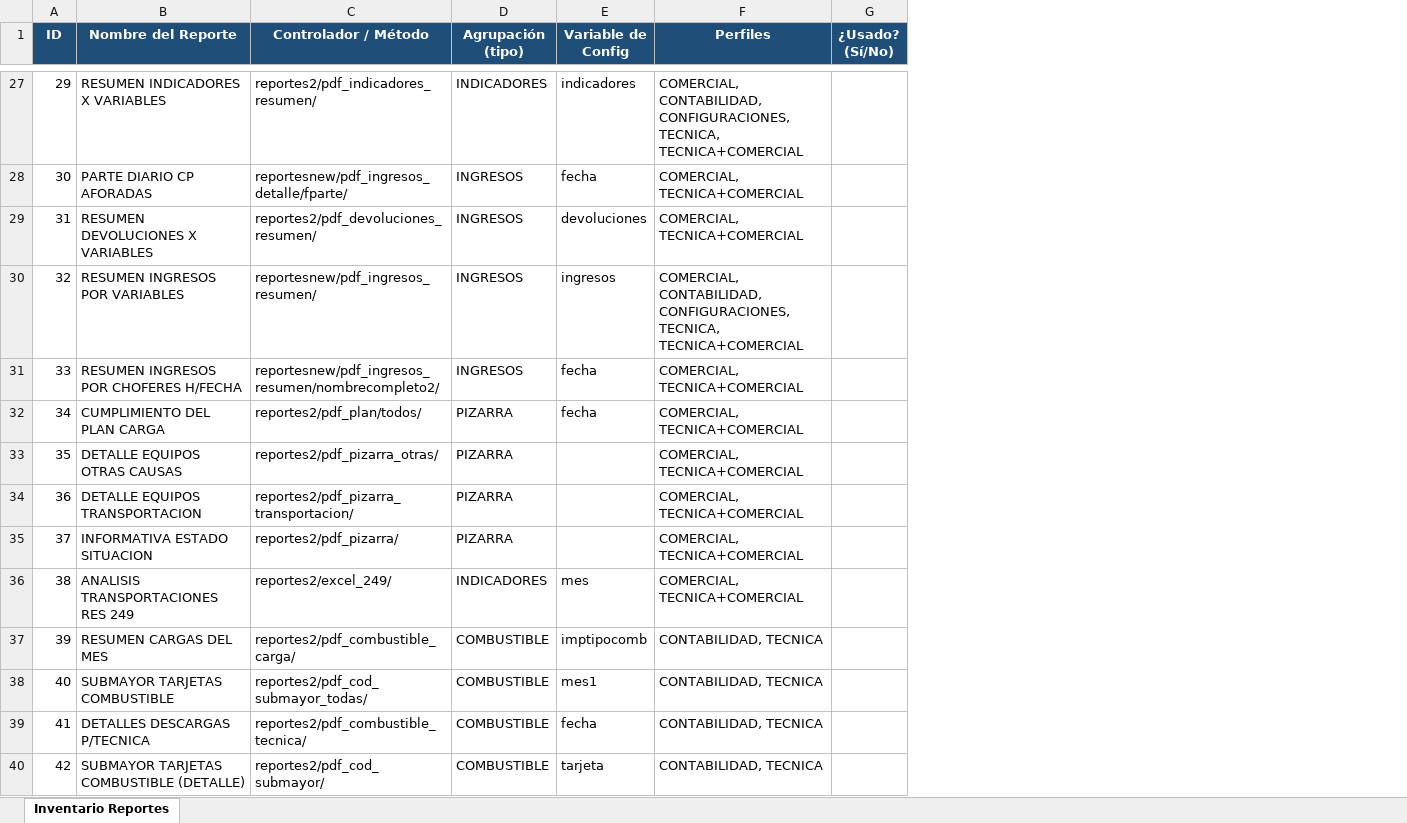
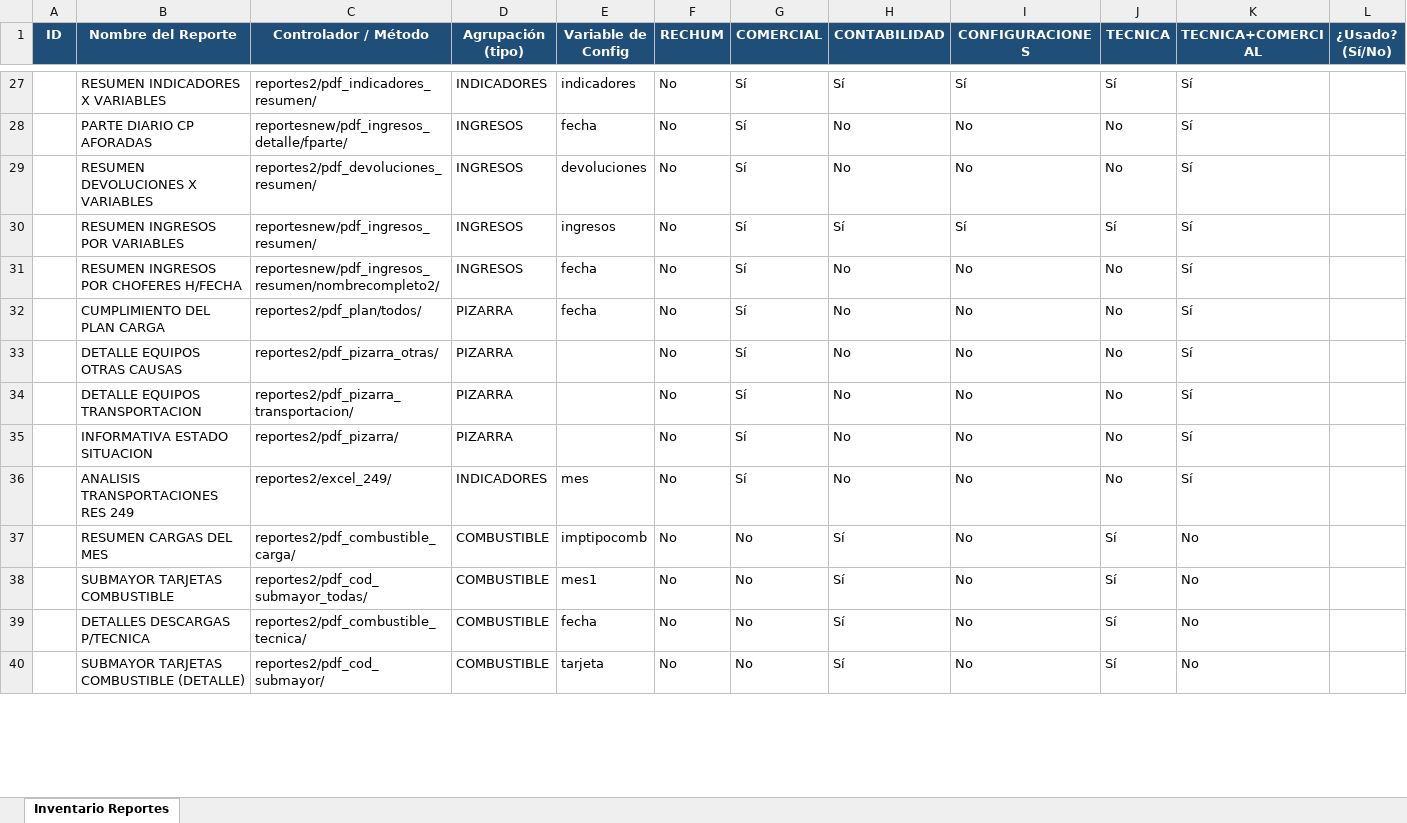
Before and after one commit to eidelzafiro/emcarga_new, an Excel workbook: docs/INVENTARIO_REPORTES.xlsx, sheet Inventario Reportes, drawn as a sheet; only a part is shown, gaps mark what is left out; values as stored, in another font and other column widths than the file's, no borders; removed rows and columns are numbered as before the commit, all else as after; the diff covers the shown part only; the diff names each change by its address in the sheet, - before the commit and + after, or states it on an @@ line.

Commit message:
I-3: columnas de perfil separadas (Sí/No) en inventario de reportes

```diff
--- a/docs/INVENTARIO_REPORTES.xlsx (sheet Inventario Reportes)
+++ b/docs/INVENTARIO_REPORTES.xlsx (sheet Inventario Reportes)
-column F (Perfiles), rows 27-40: COMERCIAL, CONTABILIDAD, CONFIGURACIONES, TECNICA, TECNICA+COMERCIAL | COMERCIAL, TECNICA+COMERCIAL | COMERCIAL, TECNICA+COMERCIAL | COMERCIAL, CONTABILIDAD, CONFIGURACIONES, TECNICA, TECNICA+COMERCIAL | COMERCIAL, TECNICA+COMERCIAL | COMERCIAL, TECNICA+COMERCIAL | COMERCIAL, TECNICA+COMERCIAL | COMERCIAL, TECNICA+COMERCIAL | COMERCIAL, TECNICA+COMERCIAL | COMERCIAL, TECNICA+COMERCIAL | CONTABILIDAD, TECNICA | CONTABILIDAD, TECNICA | CONTABILIDAD, TECNICA | CONTABILIDAD, TECNICA
+column F (RECHUM), rows 27-40: all No
+column G (COMERCIAL), rows 27-40: Sí | Sí | Sí | Sí | Sí | Sí | Sí | Sí | Sí | Sí | No | No | No | No
+column H (CONTABILIDAD), rows 27-40: Sí | No | No | Sí | No | No | No | No | No | No | Sí | Sí | Sí | Sí
+column I (CONFIGURACIONES), rows 27-40: Sí | No | No | Sí | No | No | No | No | No | No | No | No | No | No
+column J (TECNICA), rows 27-40: Sí | No | No | Sí | No | No | No | No | No | No | Sí | Sí | Sí | Sí
+column K (TECNICA+COMERCIAL), rows 27-40: Sí | Sí | Sí | Sí | Sí | Sí | Sí | Sí | Sí | Sí | No | No | No | No
-A27 (ID): 29
+A27 (ID): (empty)
-A28 (ID): 30
+A28 (ID): (empty)
-A29 (ID): 31
+A29 (ID): (empty)
-A30 (ID): 32
+A30 (ID): (empty)
-A31 (ID): 33
+A31 (ID): (empty)
-A32 (ID): 34
+A32 (ID): (empty)
-A33 (ID): 35
+A33 (ID): (empty)
-A34 (ID): 36
+A34 (ID): (empty)
-A35 (ID): 37
+A35 (ID): (empty)
-A36 (ID): 38
+A36 (ID): (empty)
-A37 (ID): 39
+A37 (ID): (empty)
-A38 (ID): 40
+A38 (ID): (empty)
-A39 (ID): 41
+A39 (ID): (empty)
-A40 (ID): 42
+A40 (ID): (empty)
```
Also changed, not shown: 190 edited cells elsewhere in this sheet.
